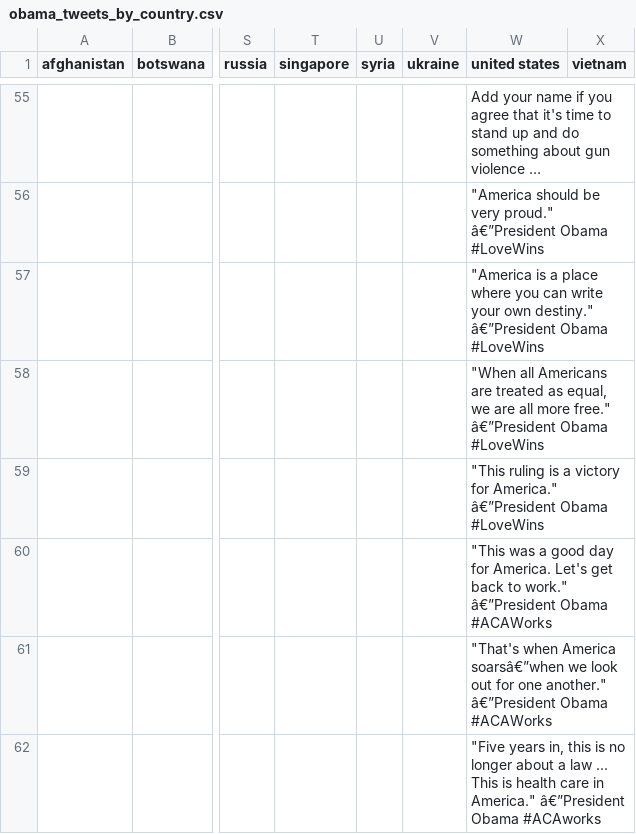
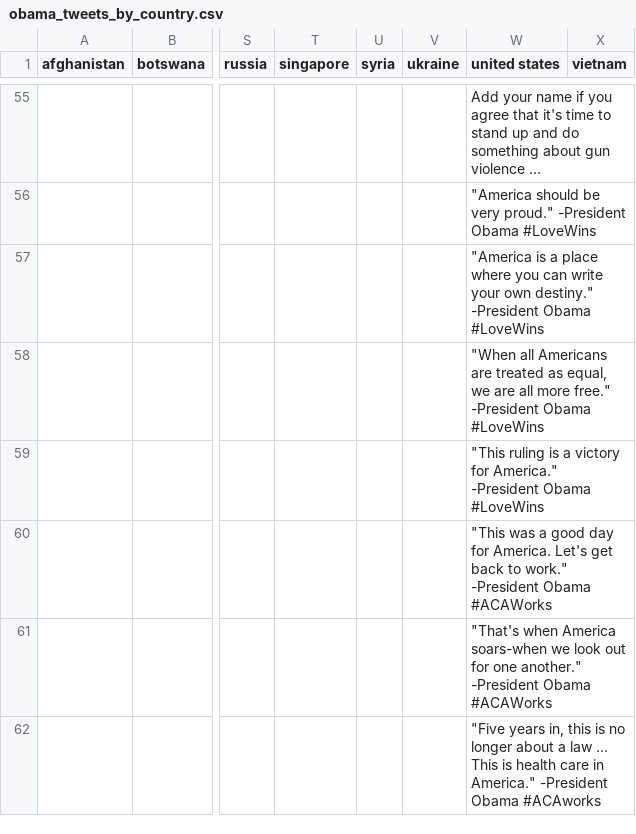
Before and after one commit to clairesay/DECO3100_A3_csay9246, a CSV file: public/data/obama_tweets_by_country.csv, drawn as a sheet; only a part is shown, gaps mark what is left out; long unchanged cells end in …; the diff covers the shown part only; the diff names each change by its address in the sheet, - before the commit and + after, or states it on an @@ line.

```diff
--- a/public/data/obama_tweets_by_country.csv
+++ b/public/data/obama_tweets_by_country.csv
-W56 (united states): …very proud." â€”President Obama #LoveWins
+W56 (united states): …very proud." -President Obama #LoveWins
-W57 (united states): …own destiny." â€”President Obama #LoveWins
+W57 (united states): …own destiny." -President Obama #LoveWins
-W58 (united states): …more free." â€”President Obama #LoveWins
+W58 (united states): …more free." -President Obama #LoveWins
-W59 (united states): …for America." â€”President Obama #LoveWins
+W59 (united states): …for America." -President Obama #LoveWins
-W60 (united states): …to work." â€”President Obama #ACAWorks
+W60 (united states): …to work." -President Obama #ACAWorks
-W61 (united states): …when America soarsâ€”when we look out for one another." â€”President Obama #ACAWorks
+W61 (united states): …when America soars-when we look out for one another." -President Obama #ACAWorks
-W62 (united states): …in America." â€”President Obama #ACAworks
+W62 (united states): …in America." -President Obama #ACAworks
```
Also changed, not shown: 115 edited cells elsewhere in this file, public/data/trump_tweets_by_country.csv, 4 other files.
